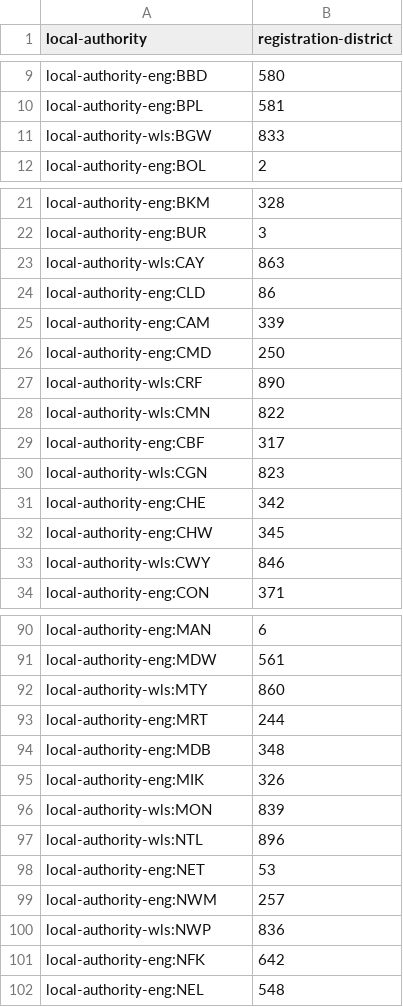
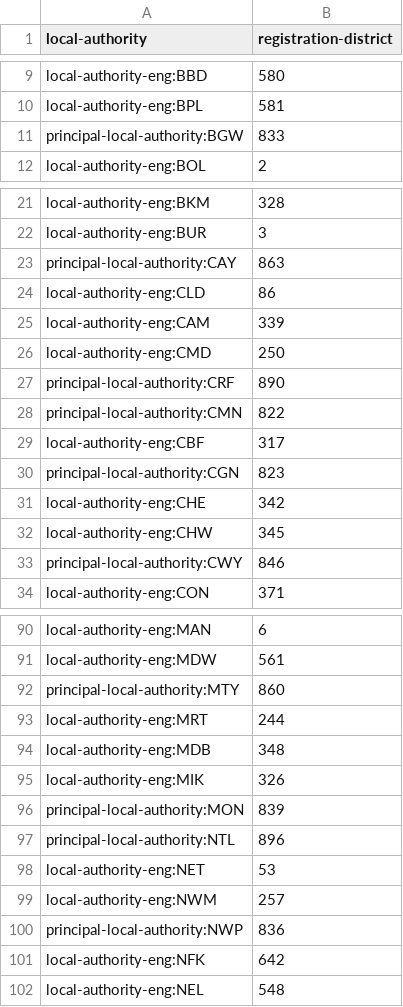
Before and after one commit to openregister/registration-district-data, a TSV file: maps/local-authority.tsv, drawn as a sheet; only a part is shown, gaps mark what is left out; the diff covers the shown part only.

Commit message:
Rebuilt map

```diff
--- a/maps/local-authority.tsv
+++ b/maps/local-authority.tsv
@@ -10,3 +10,3 @@ local-authority-eng:BBD	580
 local-authority-eng:BPL	581
-local-authority-wls:BGW	833
+principal-local-authority:BGW	833
 local-authority-eng:BOL	2
@@ -22,3 +22,3 @@ local-authority-eng:BKM	328
 local-authority-eng:BUR	3
-local-authority-wls:CAY	863
+principal-local-authority:CAY	863
 local-authority-eng:CLD	86
@@ -26,9 +26,9 @@ local-authority-eng:CAM	339
 local-authority-eng:CMD	250
-local-authority-wls:CRF	890
-local-authority-wls:CMN	822
+principal-local-authority:CRF	890
+principal-local-authority:CMN	822
 local-authority-eng:CBF	317
-local-authority-wls:CGN	823
+principal-local-authority:CGN	823
 local-authority-eng:CHE	342
 local-authority-eng:CHW	345
-local-authority-wls:CWY	846
+principal-local-authority:CWY	846
 local-authority-eng:CON	371
@@ -91,3 +91,3 @@ local-authority-eng:MAN	6
 local-authority-eng:MDW	561
-local-authority-wls:MTY	860
+principal-local-authority:MTY	860
 local-authority-eng:MRT	244
@@ -95,7 +95,7 @@ local-authority-eng:MDB	348
 local-authority-eng:MIK	326
-local-authority-wls:MON	839
-local-authority-wls:NTL	896
+principal-local-authority:MON	839
+principal-local-authority:NTL	896
 local-authority-eng:NET	53
 local-authority-eng:NWM	257
-local-authority-wls:NWP	836
+principal-local-authority:NWP	836
 local-authority-eng:NFK	642
```
Also changed, not shown: 13 edited cells elsewhere in this file.
